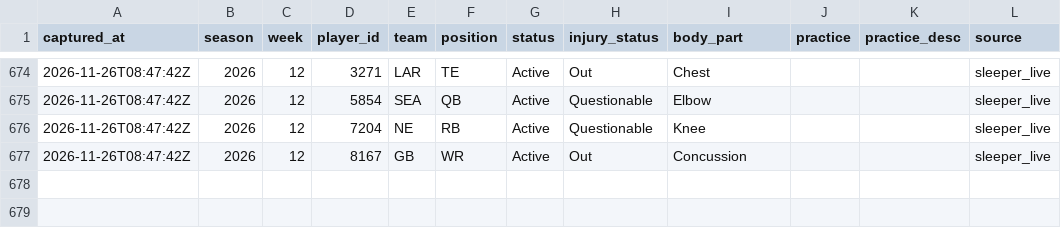
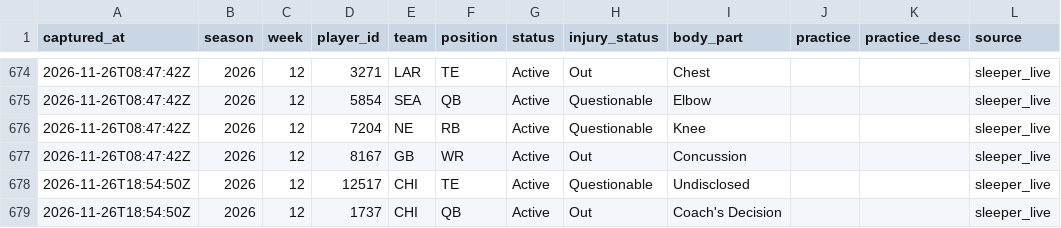
Before and after one commit to h-keenan/FANTASYGMLAB, a CSV file: data/injury_history/events_2026.csv, drawn as a sheet; only a part is shown, gaps mark what is left out; the diff names each change by its address in the sheet, - before the commit and + after, or states it on an @@ line.

Commit message:
chore(data): scheduled injury-status sync
Automated by the fantasygm-lab-injury-status-sync cron. Patches only the status/injury_status columns of existing data/players.db rows from Sleeper's live player feed -- not a full players.db rebuild.
Files: data/players.db, data/sleeper_players.json, data/injury_history/events_2026.csv

```diff
--- a/data/injury_history/events_2026.csv
+++ b/data/injury_history/events_2026.csv
+row 678: 2026-11-26T18:54:50Z | 2026 | 12 | 12517 | CHI | TE | Active | Questionable | Undisclosed |  |  | sleeper_live
+row 679: 2026-11-26T18:54:50Z | 2026 | 12 | 1737 | CHI | QB | Active | Out | Coach's Decision |  |  | sleeper_live
```
Also changed, not shown: 2 other files.
